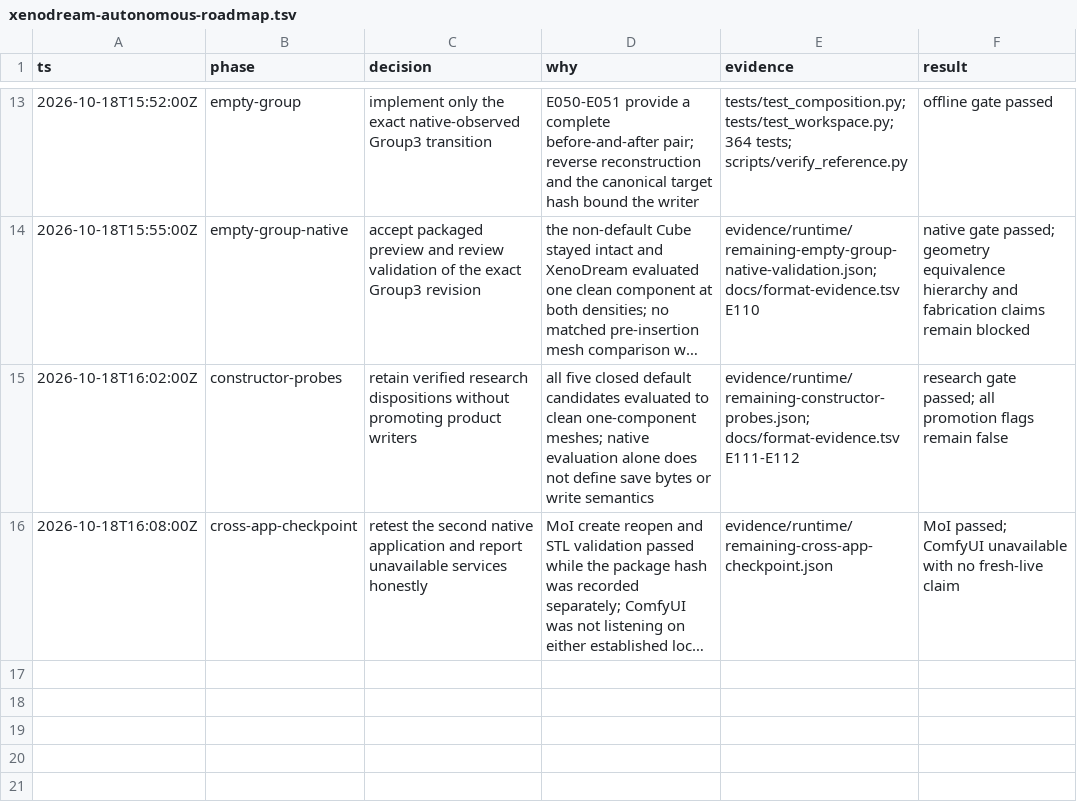
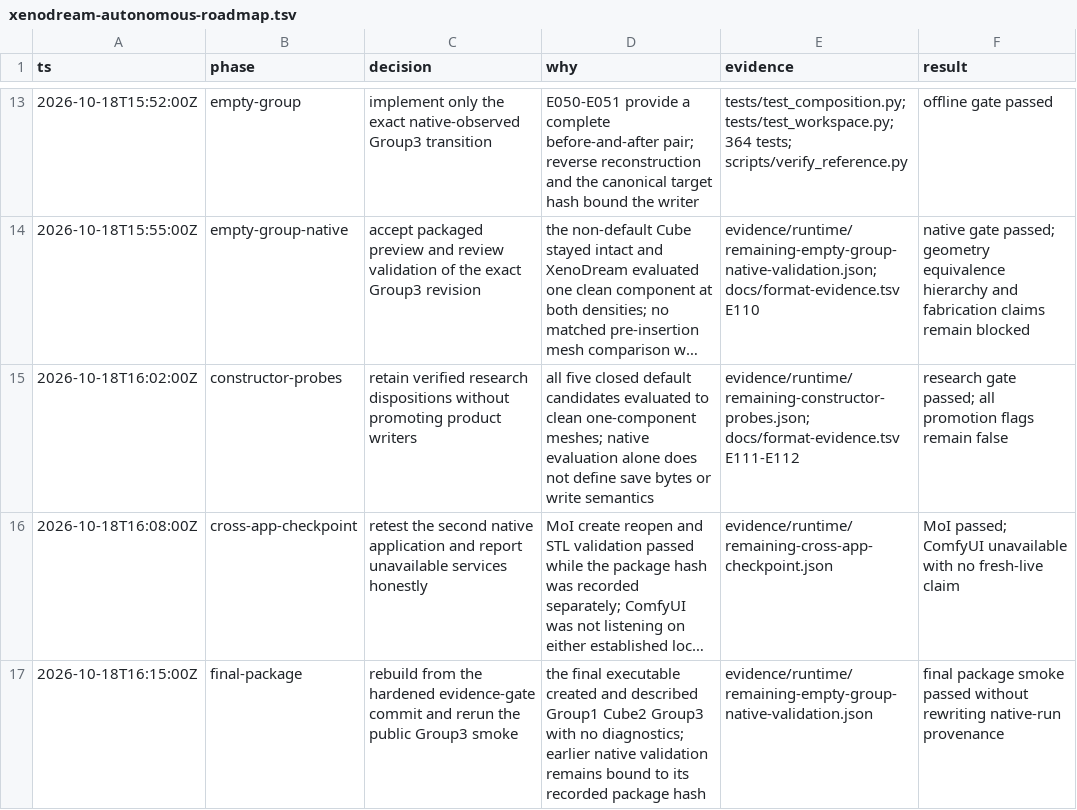
Before and after one commit to dmonachello/xenoAi, a TSV file: .audit/xenodream-autonomous-roadmap.tsv, drawn as a sheet; only a part is shown, gaps mark what is left out; long unchanged cells end in …; the diff names each change by its address in the sheet, - before the commit and + after, or states it on an @@ line.

Commit message:
Record final XenoDream campaign package

```diff
--- a/.audit/xenodream-autonomous-roadmap.tsv
+++ b/.audit/xenodream-autonomous-roadmap.tsv
+row 17: 2026-10-18T16:15:00Z | final-package | rebuild from the hardened evidence-gate commit and rerun the public Group3 smoke | the final executable created and described Group1 Cube2 Group3 with no diagnostics; earlier native validation remains bound to its recorded package hash | evidence/runtime/remaining-empty-group-native-validation.json | final package smoke passed without rewriting native-run provenance
```
Also changed, not shown: 1 other file.
